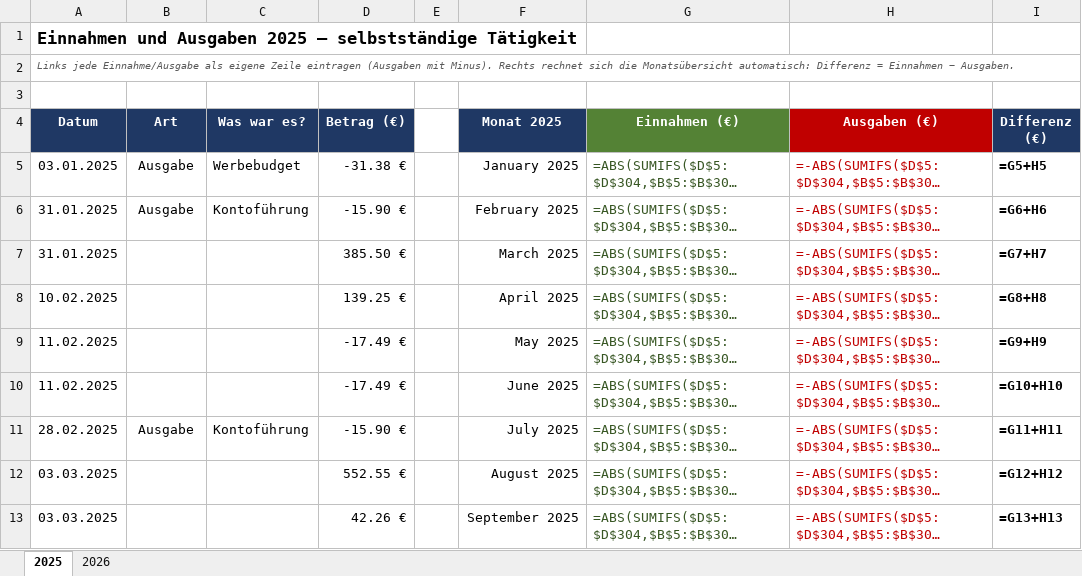
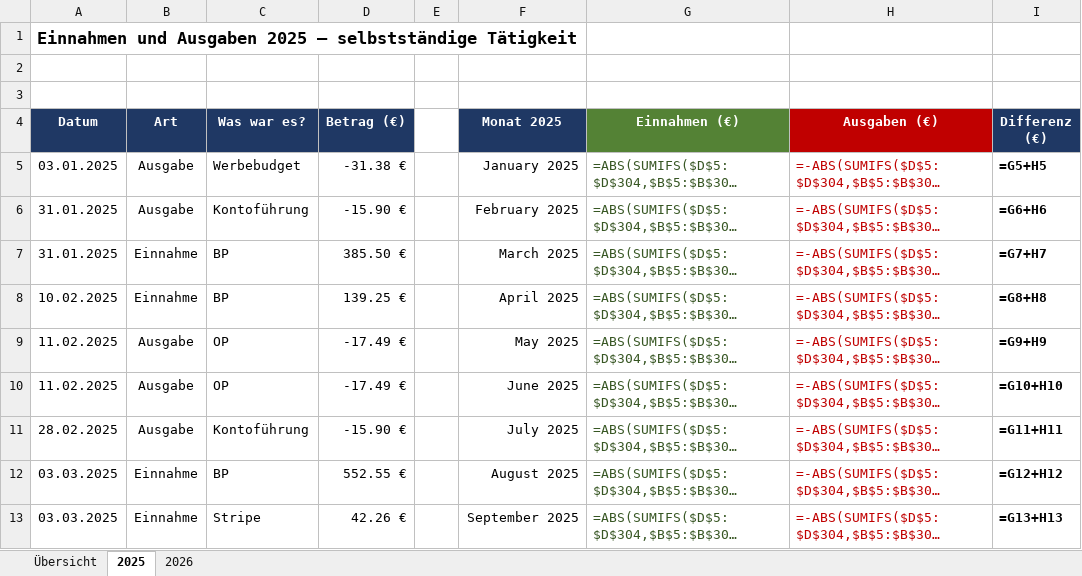
Before and after one commit to mouadbenyassef2005-stack/Dashbord, an Excel workbook: einnahmen/Einnahmen_Ausgaben_2025-2026.xlsx, sheet 2025, drawn as a sheet; only a part is shown; long unchanged cells end in …; values as stored, in another font and other column widths than the file's, no borders; formulas without a stored value are shown as written; conditional formats not drawn; the diff covers the shown part only; the diff names each change by its address in the sheet, - before the commit and + after, or states it on an @@ line.

```diff
--- a/einnahmen/Einnahmen_Ausgaben_2025-2026.xlsx (sheet 2025)
+++ b/einnahmen/Einnahmen_Ausgaben_2025-2026.xlsx (sheet 2025)
+sheet tab: Übersicht
-A2 (Datum): Links jede Einnahme/Ausgabe als eigene Zeile eintragen (Ausgaben mit Minus). Rechts rechnet sich die Monatsübersicht automatisch: Differenz = Einnahmen − Ausgaben.
+A2 (Datum): (empty)
-B7:B8 (Art): (empty)
+B7:B8 (Art): Einnahme
-C7:C8 (Was war es?): (empty)
+C7:C8 (Was war es?): BP
-B9:B10 (Art): (empty)
+B9:B10 (Art): Ausgabe
-C9:C10 (Was war es?): (empty)
+C9:C10 (Was war es?): OP
-B12:B13 (Art): (empty)
+B12:B13 (Art): Einnahme
-C12 (Was war es?): (empty)
+C12 (Was war es?): BP
-C13 (Was war es?): (empty)
+C13 (Was war es?): Stripe
```
Also changed, not shown: 5 edited cells elsewhere in this sheet, sheet 2026.
